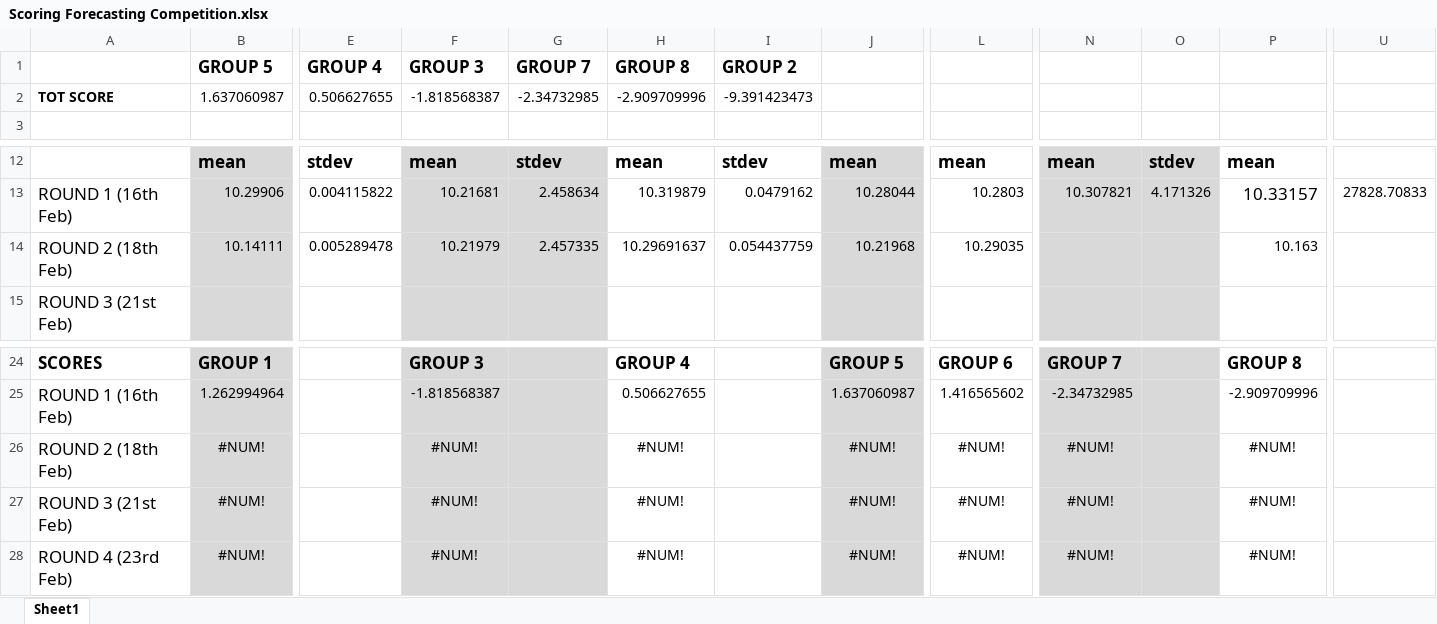
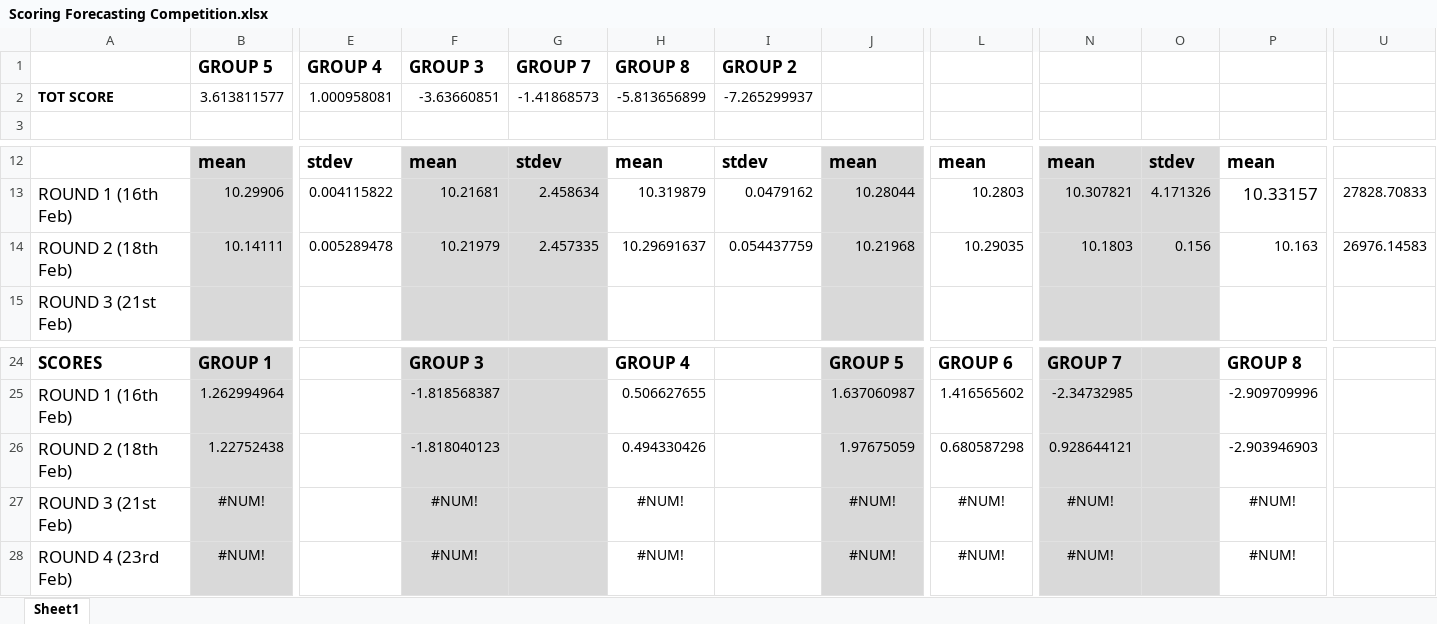
Before and after one commit to niccozagli/Forecasting_Competition, an Excel workbook: Scoring Forecasting Competition.xlsx, sheet Sheet1, drawn as a sheet; only a part is shown, gaps mark what is left out; values as stored, in another font and other column widths than the file's, no borders; removed rows and columns are numbered as before the commit, all else as after; rows hold the shown columns only; the diff names each change by its address in the sheet, - before the commit and + after, or states it on an @@ line.

Commit message:
Second Round Forecast

```diff
--- a/Scoring Forecasting Competition.xlsx (sheet Sheet1)
+++ b/Scoring Forecasting Competition.xlsx (sheet Sheet1)
-row 2: TOT SCORE | 1.637060987 | 0.506627655 | -1.818568387 | -2.34732985 | -2.909709996 | -9.391423473
+row 2: TOT SCORE | 3.613811577 | 1.000958081 | -3.63660851 | -1.41868573 | -5.813656899 | -7.265299937
-N14: (empty)
+N14: 10.1803
-O14: (empty)
+O14: 0.156
-U14: (empty)
+U14: 26976.14583
-row 26: ROUND 2 (18th Feb) | #NUM! |  | #NUM! |  | #NUM! |  | #NUM! | #NUM! | #NUM! |  | #NUM!
+row 26: ROUND 2 (18th Feb) | 1.22752438 |  | -1.818040123 |  | 0.494330426 |  | 1.97675059 | 0.680587298 | 0.928644121 |  | -2.903946903
```
